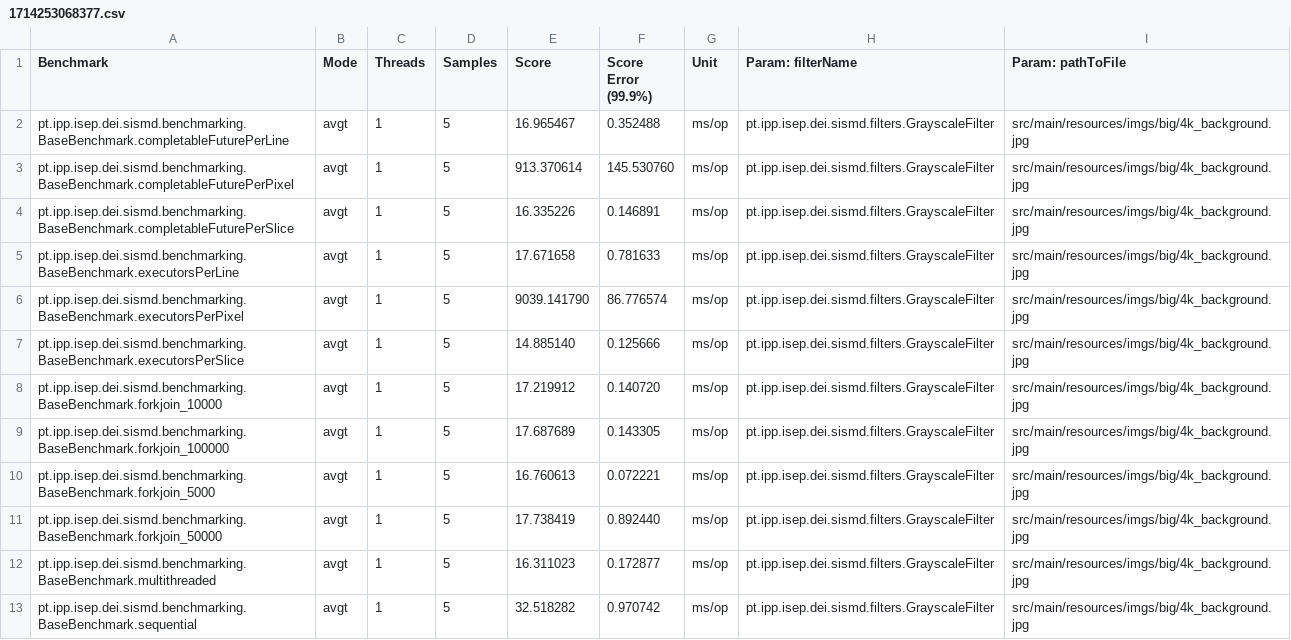
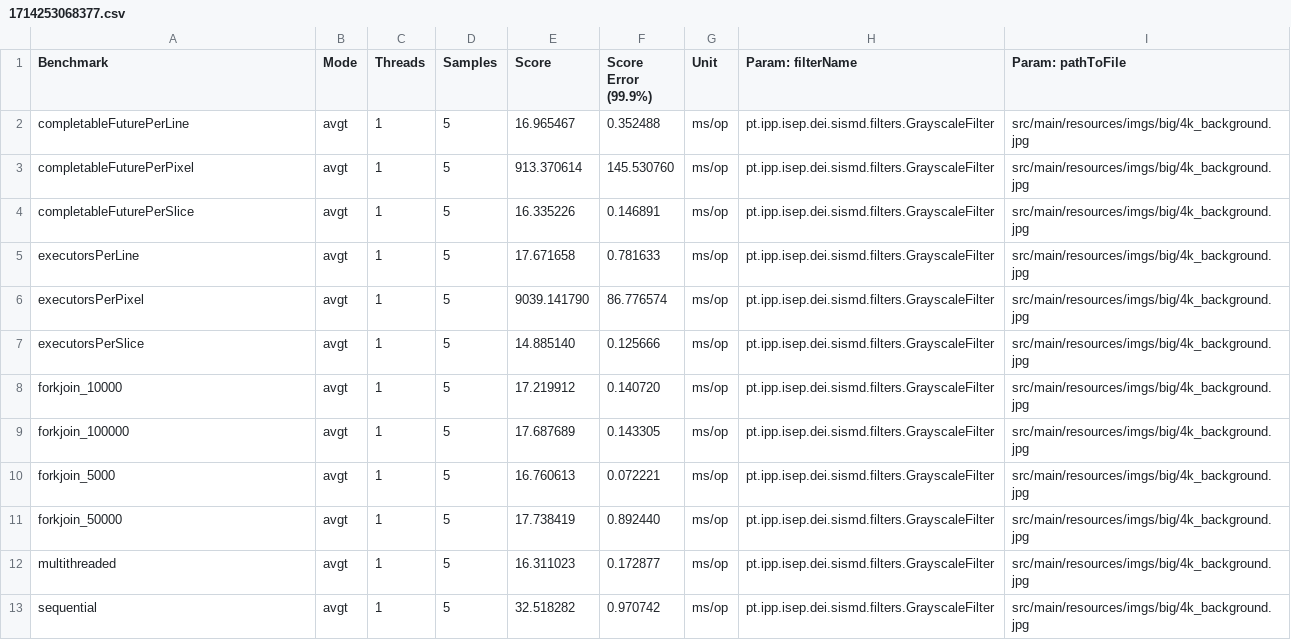
Before and after one commit to vitorpereiraa/parallel-image-processing, a CSV file: report/benchmark_results/grayscale/g1/1714253068377.csv, drawn as a sheet.

```diff
--- a/report/benchmark_results/grayscale/g1/1714253068377.csv
+++ b/report/benchmark_results/grayscale/g1/1714253068377.csv
@@ -1,13 +1,13 @@
 "Benchmark","Mode","Threads","Samples","Score","Score Error (99.9%)","Unit","Param: filterName","Param: pathToFile"
-"pt.ipp.isep.dei.sismd.benchmarking.BaseBenchmark.completableFuturePerLine","avgt",1,5,16.965467,0.352488,"ms/op",pt.ipp.isep.dei.sismd.filters.GrayscaleFilter,src/main/resources/imgs/big/4k_background.jpg
-"pt.ipp.isep.dei.sismd.benchmarking.BaseBenchmark.completableFuturePerPixel","avgt",1,5,913.370614,145.530760,"ms/op",pt.ipp.isep.dei.sismd.filters.GrayscaleFilter,src/main/resources/imgs/big/4k_background.jpg
-"pt.ipp.isep.dei.sismd.benchmarking.BaseBenchmark.completableFuturePerSlice","avgt",1,5,16.335226,0.146891,"ms/op",pt.ipp.isep.dei.sismd.filters.GrayscaleFilter,src/main/resources/imgs/big/4k_background.jpg
-"pt.ipp.isep.dei.sismd.benchmarking.BaseBenchmark.executorsPerLine","avgt",1,5,17.671658,0.781633,"ms/op",pt.ipp.isep.dei.sismd.filters.GrayscaleFilter,src/main/resources/imgs/big/4k_background.jpg
-"pt.ipp.isep.dei.sismd.benchmarking.BaseBenchmark.executorsPerPixel","avgt",1,5,9039.141790,86.776574,"ms/op",pt.ipp.isep.dei.sismd.filters.GrayscaleFilter,src/main/resources/imgs/big/4k_background.jpg
-"pt.ipp.isep.dei.sismd.benchmarking.BaseBenchmark.executorsPerSlice","avgt",1,5,14.885140,0.125666,"ms/op",pt.ipp.isep.dei.sismd.filters.GrayscaleFilter,src/main/resources/imgs/big/4k_background.jpg
-"pt.ipp.isep.dei.sismd.benchmarking.BaseBenchmark.forkjoin_10000","avgt",1,5,17.219912,0.140720,"ms/op",pt.ipp.isep.dei.sismd.filters.GrayscaleFilter,src/main/resources/imgs/big/4k_background.jpg
-"pt.ipp.isep.dei.sismd.benchmarking.BaseBenchmark.forkjoin_100000","avgt",1,5,17.687689,0.143305,"ms/op",pt.ipp.isep.dei.sismd.filters.GrayscaleFilter,src/main/resources/imgs/big/4k_background.jpg
-"pt.ipp.isep.dei.sismd.benchmarking.BaseBenchmark.forkjoin_5000","avgt",1,5,16.760613,0.072221,"ms/op",pt.ipp.isep.dei.sismd.filters.GrayscaleFilter,src/main/resources/imgs/big/4k_background.jpg
-"pt.ipp.isep.dei.sismd.benchmarking.BaseBenchmark.forkjoin_50000","avgt",1,5,17.738419,0.892440,"ms/op",pt.ipp.isep.dei.sismd.filters.GrayscaleFilter,src/main/resources/imgs/big/4k_background.jpg
-"pt.ipp.isep.dei.sismd.benchmarking.BaseBenchmark.multithreaded","avgt",1,5,16.311023,0.172877,"ms/op",pt.ipp.isep.dei.sismd.filters.GrayscaleFilter,src/main/resources/imgs/big/4k_background.jpg
-"pt.ipp.isep.dei.sismd.benchmarking.BaseBenchmark.sequential","avgt",1,5,32.518282,0.970742,"ms/op",pt.ipp.isep.dei.sismd.filters.GrayscaleFilter,src/main/resources/imgs/big/4k_background.jpg
+"completableFuturePerLine","avgt",1,5,16.965467,0.352488,"ms/op",pt.ipp.isep.dei.sismd.filters.GrayscaleFilter,src/main/resources/imgs/big/4k_background.jpg
+"completableFuturePerPixel","avgt",1,5,913.370614,145.530760,"ms/op",pt.ipp.isep.dei.sismd.filters.GrayscaleFilter,src/main/resources/imgs/big/4k_background.jpg
+"completableFuturePerSlice","avgt",1,5,16.335226,0.146891,"ms/op",pt.ipp.isep.dei.sismd.filters.GrayscaleFilter,src/main/resources/imgs/big/4k_background.jpg
+"executorsPerLine","avgt",1,5,17.671658,0.781633,"ms/op",pt.ipp.isep.dei.sismd.filters.GrayscaleFilter,src/main/resources/imgs/big/4k_background.jpg
+"executorsPerPixel","avgt",1,5,9039.141790,86.776574,"ms/op",pt.ipp.isep.dei.sismd.filters.GrayscaleFilter,src/main/resources/imgs/big/4k_background.jpg
+"executorsPerSlice","avgt",1,5,14.885140,0.125666,"ms/op",pt.ipp.isep.dei.sismd.filters.GrayscaleFilter,src/main/resources/imgs/big/4k_background.jpg
+"forkjoin_10000","avgt",1,5,17.219912,0.140720,"ms/op",pt.ipp.isep.dei.sismd.filters.GrayscaleFilter,src/main/resources/imgs/big/4k_background.jpg
+"forkjoin_100000","avgt",1,5,17.687689,0.143305,"ms/op",pt.ipp.isep.dei.sismd.filters.GrayscaleFilter,src/main/resources/imgs/big/4k_background.jpg
+"forkjoin_5000","avgt",1,5,16.760613,0.072221,"ms/op",pt.ipp.isep.dei.sismd.filters.GrayscaleFilter,src/main/resources/imgs/big/4k_background.jpg
+"forkjoin_50000","avgt",1,5,17.738419,0.892440,"ms/op",pt.ipp.isep.dei.sismd.filters.GrayscaleFilter,src/main/resources/imgs/big/4k_background.jpg
+"multithreaded","avgt",1,5,16.311023,0.172877,"ms/op",pt.ipp.isep.dei.sismd.filters.GrayscaleFilter,src/main/resources/imgs/big/4k_background.jpg
+"sequential","avgt",1,5,32.518282,0.970742,"ms/op",pt.ipp.isep.dei.sismd.filters.GrayscaleFilter,src/main/resources/imgs/big/4k_background.jpg
```
Also changed, not shown: report/benchmark_results/grayscale/parallel/1714252023751.csv, report/benchmark_results/grayscale/serial/1714250963091.csv, 5 other files.
